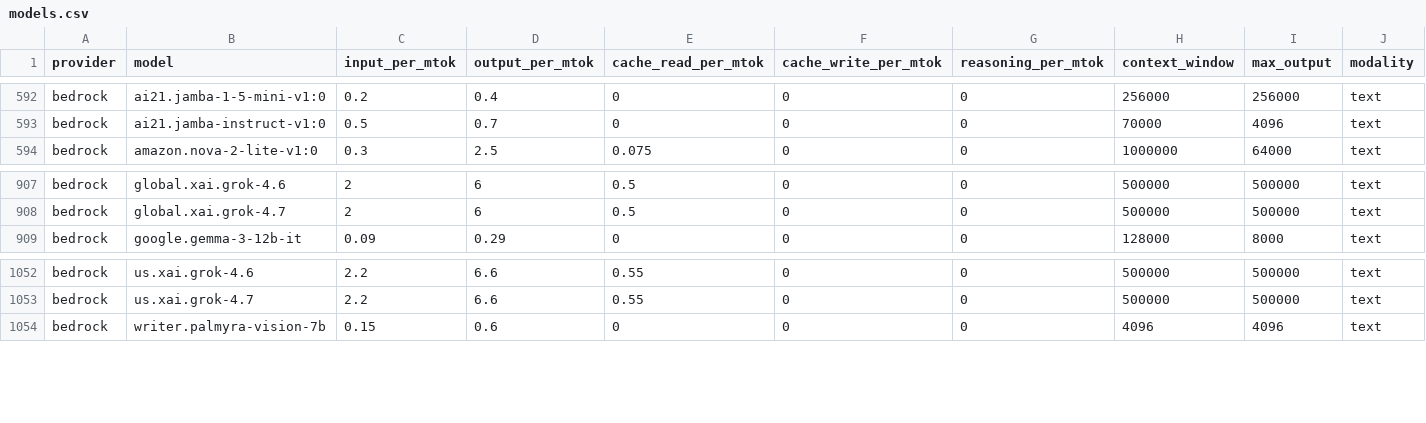
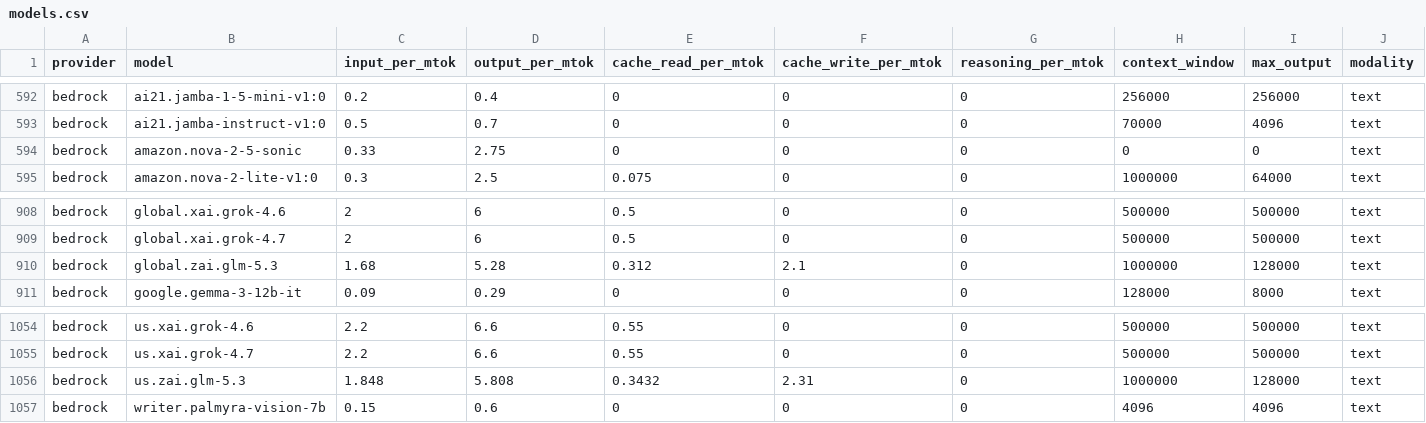
Before and after one commit to Kevinchamplin/mytokentracker-open-data, a CSV file: data/models.csv, drawn as a sheet; only a part is shown, gaps mark what is left out; rows hold the shown columns only; the diff names each change by its address in the sheet, - before the commit and + after, or states it on an @@ line.

Commit message:
data: daily refresh 2026-10-06

```diff
--- a/data/models.csv
+++ b/data/models.csv
+row 594: bedrock | amazon.nova-2-5-sonic | 0.33 | 2.75 | 0 | 0 | 0 | 0 | 0 | text
+row 910: bedrock | global.zai.glm-5.3 | 1.68 | 5.28 | 0.312 | 2.1 | 0 | 1000000 | 128000 | text
+row 1056: bedrock | us.zai.glm-5.3 | 1.848 | 5.808 | 0.3432 | 2.31 | 0 | 1000000 | 128000 | text
```
Also changed, not shown: data/community.csv, data/cost-index.csv, 4 other files.
